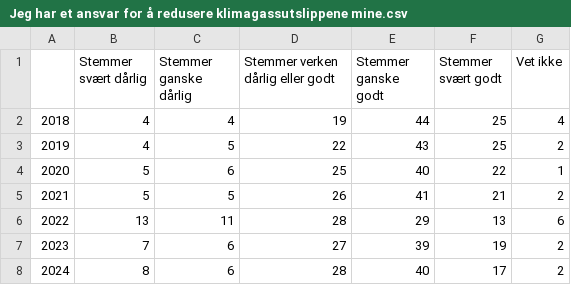
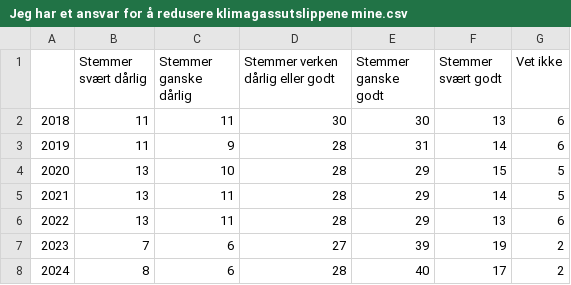
Before and after one commit to CICEROsandbox/klimaundersokelse, a CSV file: data/utvikling/Jeg har et ansvar for å redusere klimagassutslippene mine.csv, drawn as a sheet.

Commit message:
Update Jeg har et ansvar for å redusere klimagassutslippene mine.csv

```diff
--- a/data/utvikling/Jeg har et ansvar for å redusere klimagassutslippene mine.csv
+++ b/data/utvikling/Jeg har et ansvar for å redusere klimagassutslippene mine.csv
@@ -1,6 +1,6 @@
 ;Stemmer svært dårlig;Stemmer ganske dårlig;Stemmer verken dårlig eller godt;Stemmer ganske godt;Stemmer svært godt;Vet ikke
-2018;4;4;19;44;25;4
-2019;4;5;22;43;25;2
-2020;5;6;25;40;22;1
-2021;5;5;26;41;21;2
+2018;11;11;30;30;13;6
+2019;11;9;28;31;14;6
+2020;13;10;28;29;15;5
+2021;13;11;28;29;14;5
 2022;13;11;28;29;13;6
```
